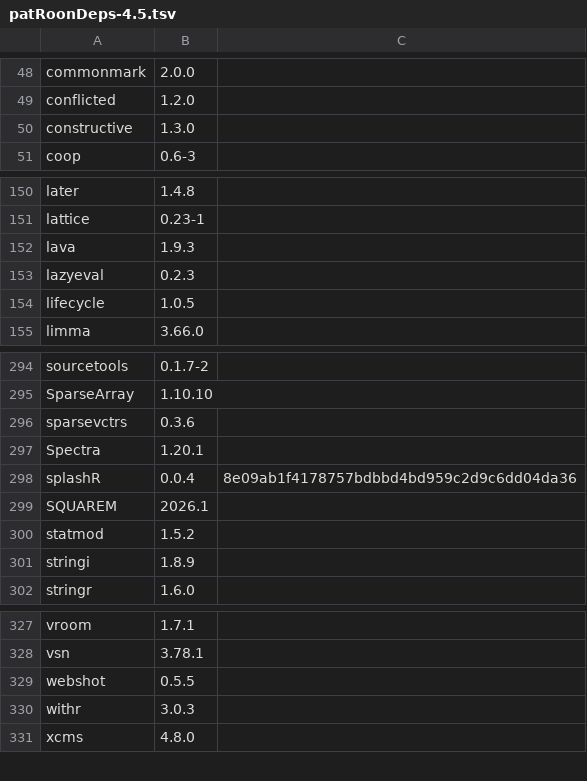
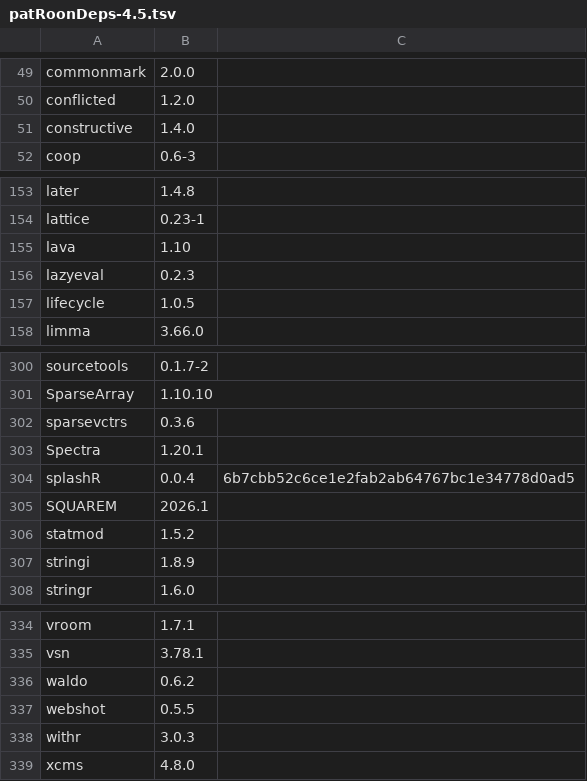
Before and after one commit to rickhelmus/patRoonDeps, a TSV file: patRoonDeps-4.5.tsv, drawn as a sheet; only a part is shown, gaps mark what is left out; the diff covers the shown part only.

```diff
--- a/patRoonDeps-4.5.tsv
+++ b/patRoonDeps-4.5.tsv
@@ -49,3 +50,3 @@ commonmark	2.0.0
 conflicted	1.2.0	
-constructive	1.3.0	
+constructive	1.4.0	
 coop	0.6-3	
@@ -151,3 +154,3 @@ later	1.4.8
 lattice	0.23-1	
-lava	1.9.3	
+lava	1.10	
 lazyeval	0.2.3	
@@ -297,3 +303,3 @@ sparsevctrs	0.3.6
 Spectra	1.20.1	
-splashR	0.0.4	8e09ab1f4178757bdbbd4bd959c2d9c6dd04da36
+splashR	0.0.4	6b7cbb52c6ce1e2fab2ab64767bc1e34778d0ad5
 SQUAREM	2026.1	
@@ -328,2 +335,3 @@ vroom	1.7.1
 vsn	3.78.1	
+waldo	0.6.2	
 webshot	0.5.5	
```
Also changed, not shown: 7 added rows and 1 edited cell elsewhere in this file, patRoonDeps-4.6.tsv, 37 other files.
